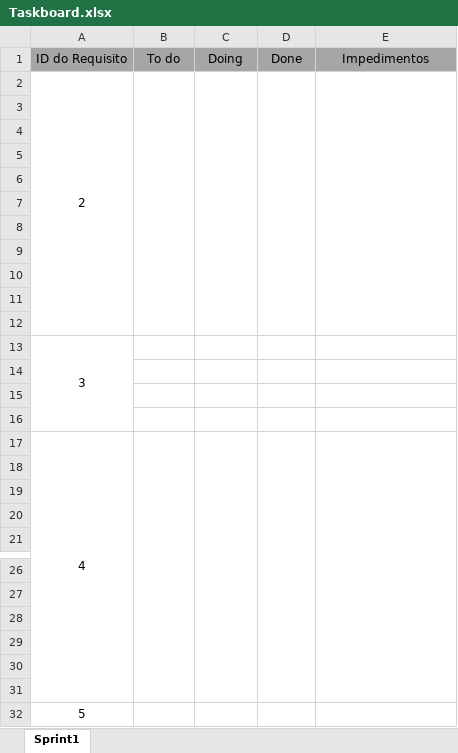
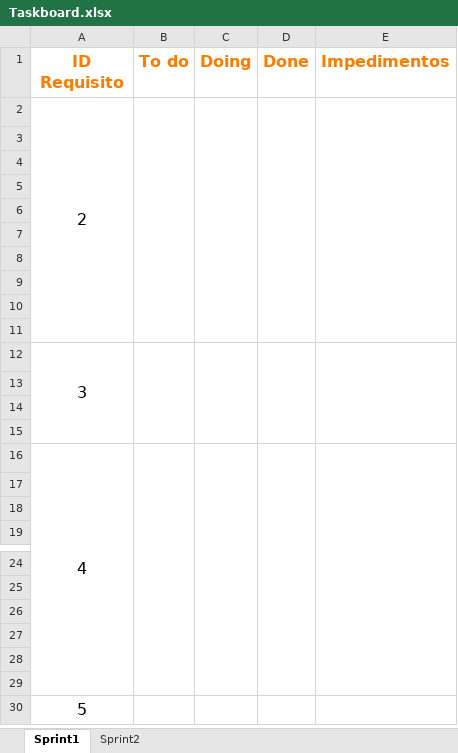
Before and after one commit to j3itchtits/royalt-hotel, an Excel workbook: Documentos/RequisitosAnaliseProjeto/Taskboard.xlsx, sheet Sprint1, drawn as a sheet; only a part is shown, gaps mark what is left out; values as stored, in another font and other column widths than the file's, no borders; charts and pictures not drawn; removed rows and columns are numbered as before the commit, all else as after; the diff names each change by its address in the sheet, - before the commit and + after, or states it on an @@ line.

Commit message:
Atualização do taskboard

```diff
--- a/Documentos/RequisitosAnaliseProjeto/Taskboard.xlsx (sheet Sprint1)
+++ b/Documentos/RequisitosAnaliseProjeto/Taskboard.xlsx (sheet Sprint1)
+sheet tab: Sprint2
-A1: ID do Requisito
+A1: ID Requisito
@@ A1:E1 fill: #A6A6A6 → none, bold: off → on, text colour: black → #FA7D00, text size: larger @@
@@ A2 text size: larger @@
-row 3: (empty)
@@ A12 text size: larger @@
+B12:B15 merged
+C12:C15 merged
+D12:D15 merged
+E12:E15 merged
@@ A16 text size: larger @@
-row 18: (empty)
@@ A30 text size: larger @@
```
Also changed, not shown: charts or pictures, 3 other files.
